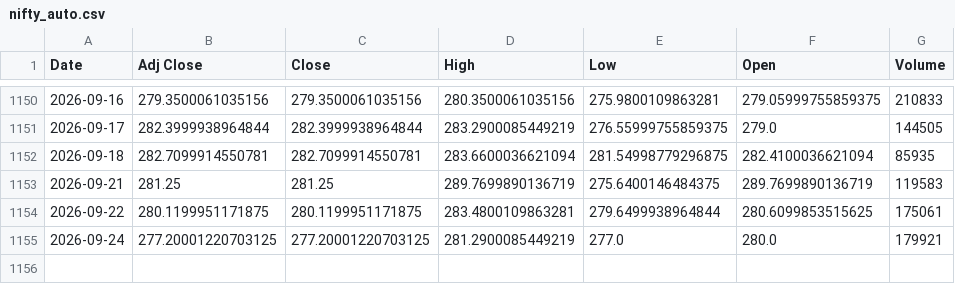
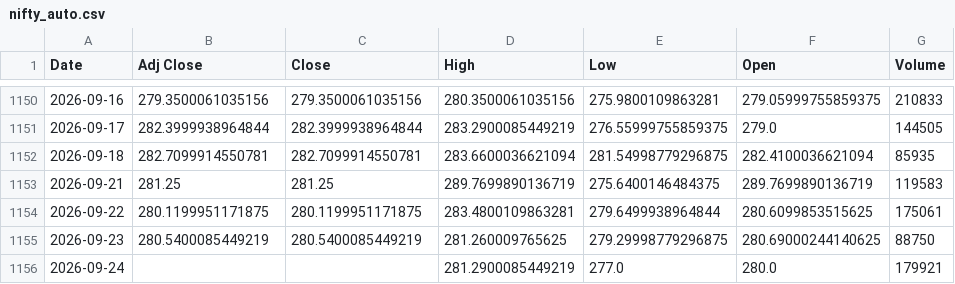
Before and after one commit to harshdixit84-MB/Historical-data-Vs-Current-Scenario, a CSV file: data/sectors/nifty_auto.csv, drawn as a sheet; only a part is shown, gaps mark what is left out.

```diff
--- a/data/sectors/nifty_auto.csv
+++ b/data/sectors/nifty_auto.csv
@@ -1154,2 +1154,3 @@ Date,Adj Close,Close,High,Low,Open,Volume
 2026-09-22,280.1199951171875,280.1199951171875,283.4800109863281,279.6499938964844,280.6099853515625,175061
-2026-09-24,277.20001220703125,277.20001220703125,281.2900085449219,277.0,280.0,179921
+2026-09-23,280.5400085449219,280.5400085449219,281.260009765625,279.29998779296875,280.69000244140625,88750
+2026-09-24,,,281.2900085449219,277.0,280.0,179921
```
Also changed, not shown: data/sectors/nifty_energy.csv, data/sectors/nifty_metal.csv, 8 other files.
